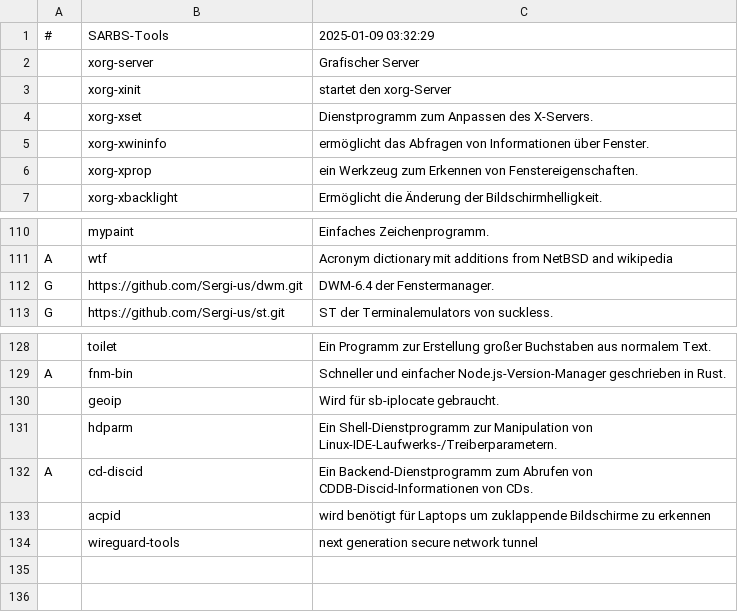
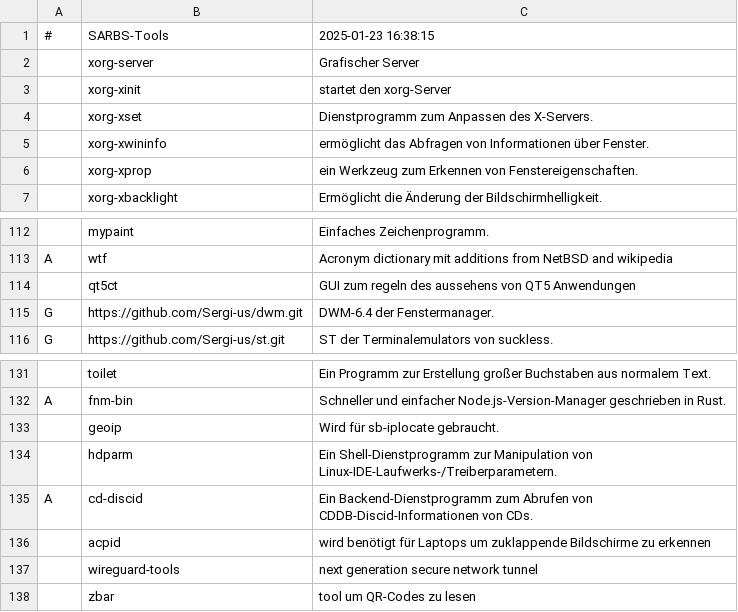
Before and after one commit to Sergi-us/SARBS, a CSV file: progs.csv, drawn as a sheet; only a part is shown, gaps mark what is left out; the diff covers the shown part only; the diff names each change by its address in the sheet, - before the commit and + after, or states it on an @@ line.

```diff
--- a/progs.csv
+++ b/progs.csv
-C1: 2025-01-09 03:32:29
+C1: 2025-01-23 16:38:15
+row 114:  | qt5ct | GUI zum regeln des aussehens von QT5 Anwendungen
+row 138:  | zbar | tool um QR-Codes zu lesen
```
Also changed, not shown: 4 added rows and 2 removed rows elsewhere in this file, 1 other file.
